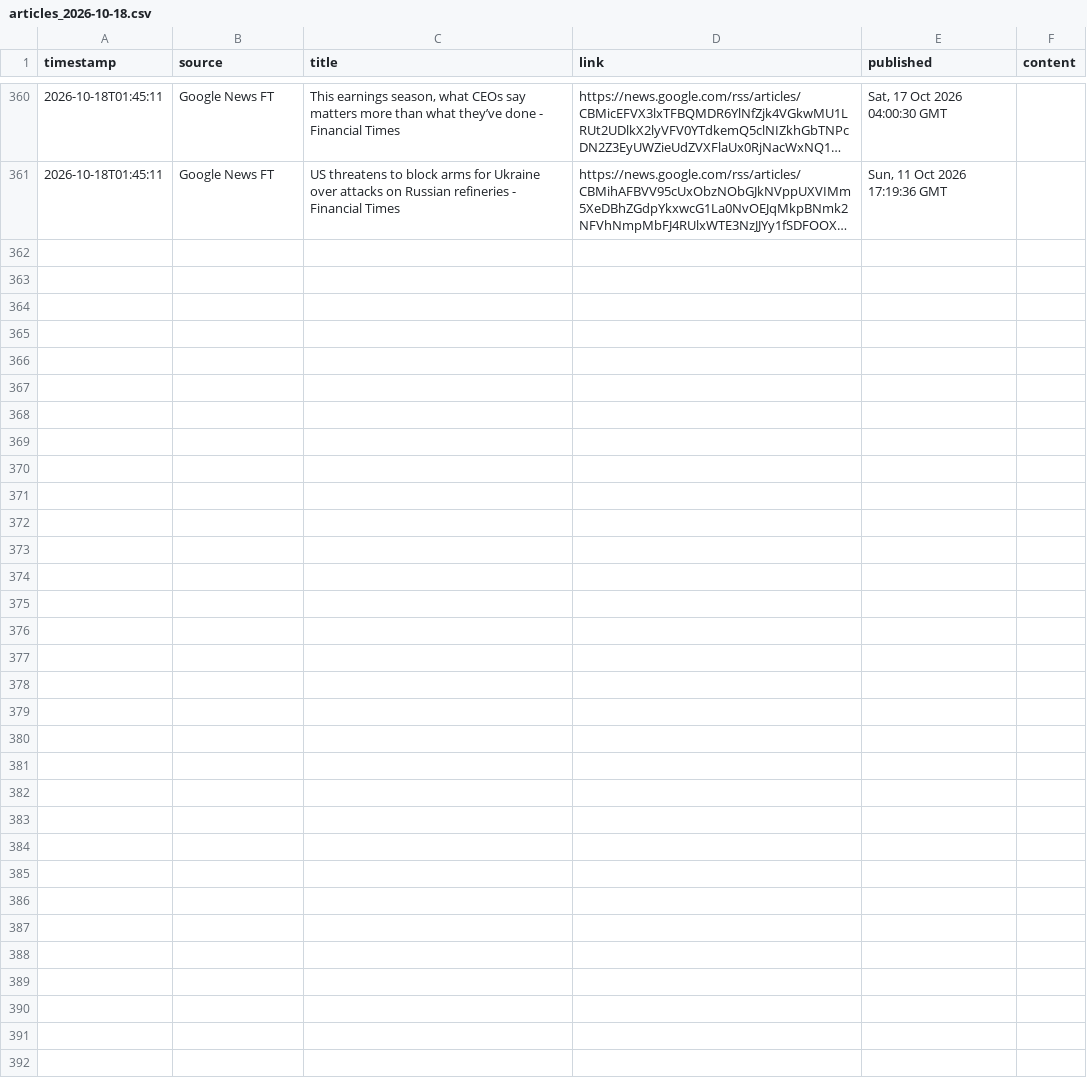
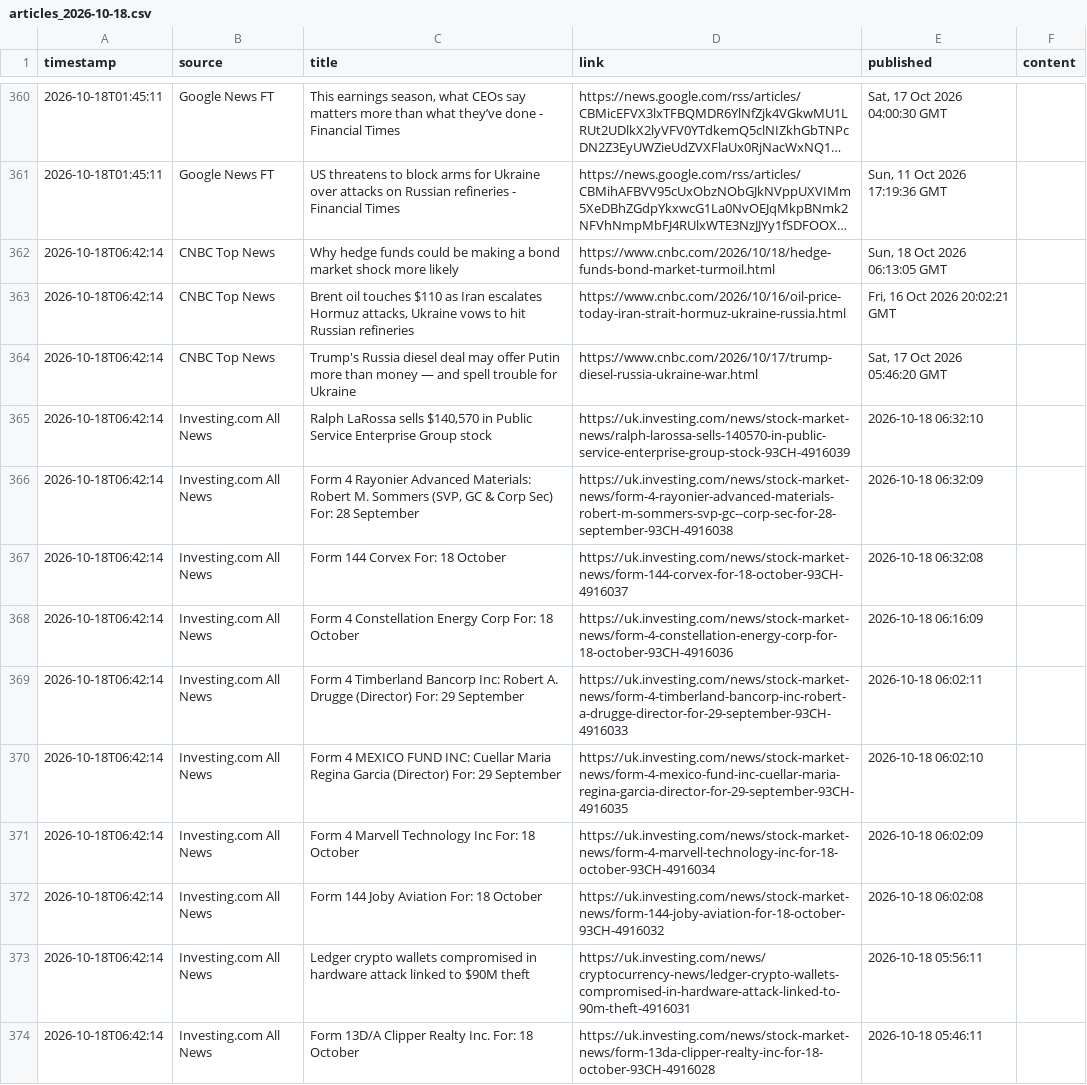
Before and after one commit to dr-macro/EM_catalysts, a CSV file: data/articles_2026-10-18.csv, drawn as a sheet; only a part is shown, gaps mark what is left out; long unchanged cells end in …; the diff names each change by its address in the sheet, - before the commit and + after, or states it on an @@ line.

```diff
--- a/data/articles_2026-10-18.csv
+++ b/data/articles_2026-10-18.csv
+row 362: 2026-10-18T06:42:14 | CNBC Top News | Why hedge funds could be making a bond market shock more likely | https://www.cnbc.com/2026/10/18/hedge-funds-bond-market-turmoil.html | Sun, 18 Oct 2026 06:13:05 GMT
+row 363: 2026-10-18T06:42:14 | CNBC Top News | Brent oil touches $110 as Iran escalates Hormuz attacks, Ukraine vows to hit Russian refineries | https://www.cnbc.com/2026/10/16/oil-price-today-iran-strait-hormuz-ukraine-russia.html | Fri, 16 Oct 2026 20:02:21 GMT
+row 364: 2026-10-18T06:42:14 | CNBC Top News | Trump's Russia diesel deal may offer Putin more than money — and spell trouble for Ukraine | https://www.cnbc.com/2026/10/17/trump-diesel-russia-ukraine-war.html | Sat, 17 Oct 2026 05:46:20 GMT
+row 365: 2026-10-18T06:42:14 | Investing.com All News | Ralph LaRossa sells $140,570 in Public Service Enterprise Group stock | https://uk.investing.com/news/stock-market-news/ralph-larossa-sells-140570-in-public-service-enterprise-group-stock-93CH-4916039 | 2026-10-18 06:32:10
+row 366: 2026-10-18T06:42:14 | Investing.com All News | Form 4 Rayonier Advanced Materials: Robert M. Sommers (SVP, GC & Corp Sec) For: 28 September | https://uk.investing.com/news/stock-market-news/form-4-rayonier-advanced-materials-robert-m-sommers-svp-gc--corp-sec-for-28-september-93CH-4916038 | 2026-10-18 06:32:09
+row 367: 2026-10-18T06:42:14 | Investing.com All News | Form 144 Corvex For: 18 October | https://uk.investing.com/news/stock-market-news/form-144-corvex-for-18-october-93CH-4916037 | 2026-10-18 06:32:08
+row 368: 2026-10-18T06:42:14 | Investing.com All News | Form 4 Constellation Energy Corp For: 18 October | https://uk.investing.com/news/stock-market-news/form-4-constellation-energy-corp-for-18-october-93CH-4916036 | 2026-10-18 06:16:09
+row 369: 2026-10-18T06:42:14 | Investing.com All News | Form 4 Timberland Bancorp Inc: Robert A. Drugge (Director) For: 29 September | https://uk.investing.com/news/stock-market-news/form-4-timberland-bancorp-inc-robert-a-drugge-director-for-29-september-93CH-4916033 | 2026-10-18 06:02:11
+row 370: 2026-10-18T06:42:14 | Investing.com All News | Form 4 MEXICO FUND INC: Cuellar Maria Regina Garcia (Director) For: 29 September | https://uk.investing.com/news/stock-market-news/form-4-mexico-fund-inc-cuellar-maria-regina-garcia-director-for-29-september-93CH-4916035 | 2026-10-18 06:02:10
+row 371: 2026-10-18T06:42:14 | Investing.com All News | Form 4 Marvell Technology Inc For: 18 October | https://uk.investing.com/news/stock-market-news/form-4-marvell-technology-inc-for-18-october-93CH-4916034 | 2026-10-18 06:02:09
+row 372: 2026-10-18T06:42:14 | Investing.com All News | Form 144 Joby Aviation For: 18 October | https://uk.investing.com/news/stock-market-news/form-144-joby-aviation-for-18-october-93CH-4916032 | 2026-10-18 06:02:08
+row 373: 2026-10-18T06:42:14 | Investing.com All News | Ledger crypto wallets compromised in hardware attack linked to $90M theft | https://uk.investing.com/news/cryptocurrency-news/ledger-crypto-wallets-compromised-in-hardware-attack-linked-to-90m-theft-4916031 | 2026-10-18 05:56:11
+row 374: 2026-10-18T06:42:14 | Investing.com All News | Form 13D/A Clipper Realty Inc. For: 18 October | https://uk.investing.com/news/stock-market-news/form-13da-clipper-realty-inc-for-18-october-93CH-4916028 | 2026-10-18 05:46:11
```
Also changed, not shown: data/local_feed_log.csv, data/localpress_2026-10-18.csv.
